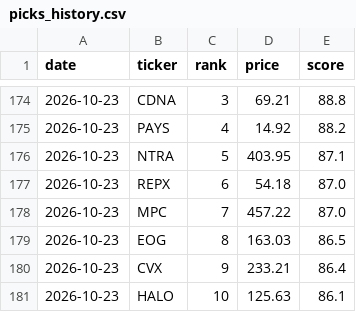
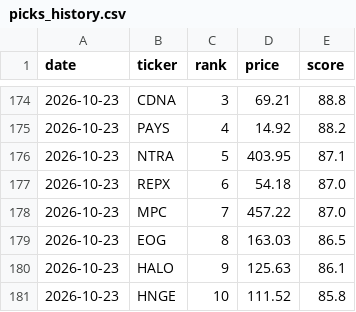
Before and after one commit to OdedAviv1211/stock-radar, a CSV file: data/picks_history.csv, drawn as a sheet; only a part is shown, gaps mark what is left out.

```diff
--- a/data/picks_history.csv
+++ b/data/picks_history.csv
@@ -179,3 +179,3 @@ date,ticker,rank,price,score
 2026-10-23,EOG,8,163.03,86.5
-2026-10-23,CVX,9,233.21,86.4
-2026-10-23,HALO,10,125.63,86.1
+2026-10-23,HALO,9,125.63,86.1
+2026-10-23,HNGE,10,111.52,85.8
```
Also changed, not shown: data/dips_history.csv, data/pick_log.csv, 6 other files.
